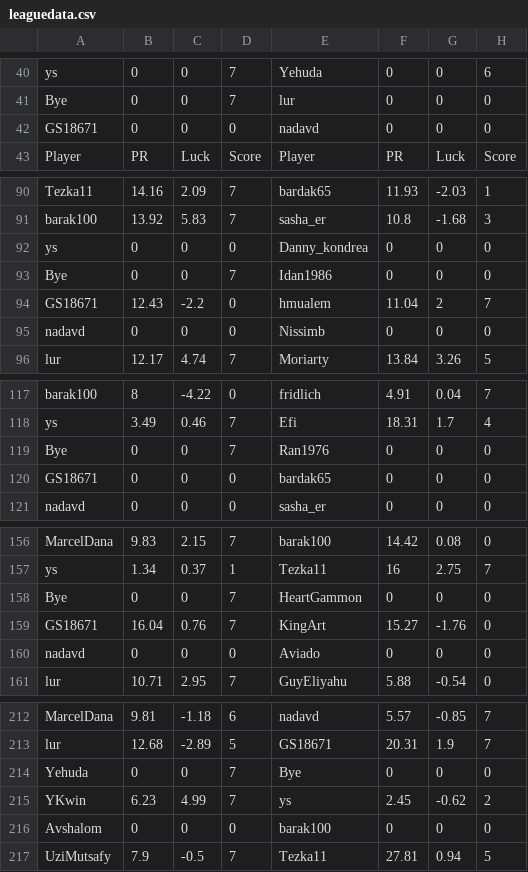
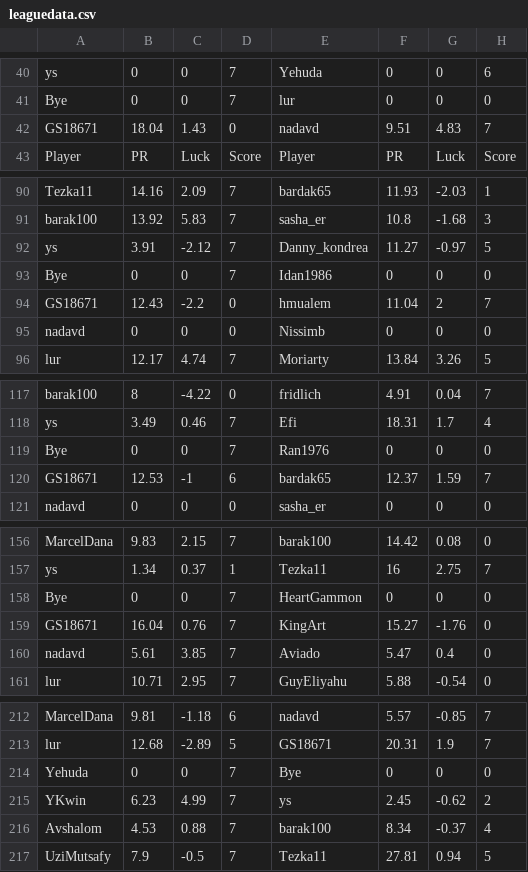
Before and after one commit to guyeli31/Shabi-Israel, a CSV file: leagues/Shabi Israel December 2025/leaguedata.csv, drawn as a sheet; only a part is shown, gaps mark what is left out; the diff covers the shown part only.

```diff
--- a/leagues/Shabi Israel December 2025/leaguedata.csv
+++ b/leagues/Shabi Israel December 2025/leaguedata.csv
@@ -41,3 +41,3 @@ ys,0,0,7,Yehuda,0,0,6
 Bye,0,0,7,lur,0,0,0
-GS18671,0,0,0,nadavd,0,0,0
+GS18671,18.04,1.43,0,nadavd,9.51,4.83,7
 Player, PR, Luck, Score, Player, PR, Luck, Score
@@ -91,3 +91,3 @@ Tezka11,14.16,2.09,7,bardak65,11.93,-2.03,1
 barak100,13.92,5.83,7,sasha_er,10.8,-1.68,3
-ys,0,0,0,Danny_kondrea,0,0,0
+ys,3.91,-2.12,7,Danny_kondrea,11.27,-0.97,5
 Bye,0,0,7,Idan1986,0,0,0
@@ -119,3 +119,3 @@ ys,3.49,0.46,7,Efi,18.31,1.7,4
 Bye,0,0,7,Ran1976,0,0,0
-GS18671,0,0,0,bardak65,0,0,0
+GS18671,12.53,-1,6,bardak65,12.37,1.59,7
 nadavd,0,0,0,sasha_er,0,0,0
@@ -159,3 +159,3 @@ Bye,0,0,7,HeartGammon,0,0,0
 GS18671,16.04,0.76,7,KingArt,15.27,-1.76,0
-nadavd,0,0,0,Aviado,0,0,0
+nadavd,5.61,3.85,7,Aviado,5.47,0.4,0
 lur,10.71,2.95,7,GuyEliyahu,5.88,-0.54,0
@@ -215,3 +215,3 @@ Yehuda,0,0,7,Bye,0,0,0
 YKwin,6.23,4.99,7,ys,2.45,-0.62,2
-Avshalom,0,0,0,barak100,0,0,0
+Avshalom,4.53,0.88,7,barak100,8.34,-0.37,4
 UziMutsafy,7.9,-0.5,7,Tezka11,27.81,0.94,5
```
Also changed, not shown: 8 added rows and 8 removed rows elsewhere in this file, 19 other files.
